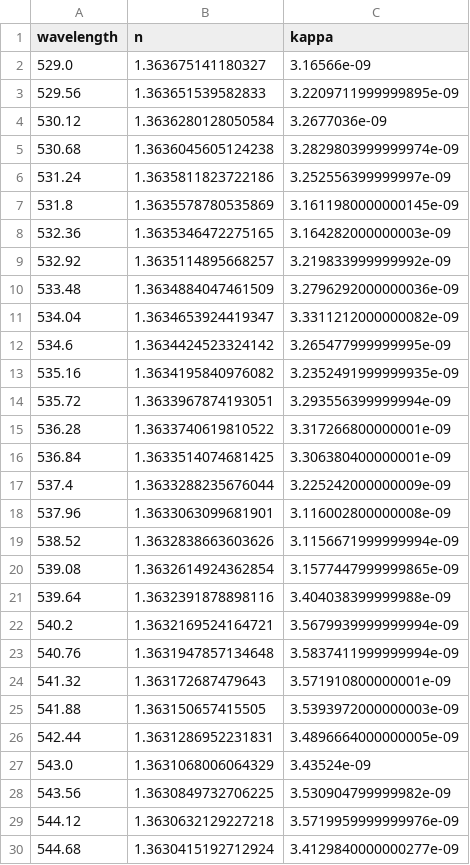
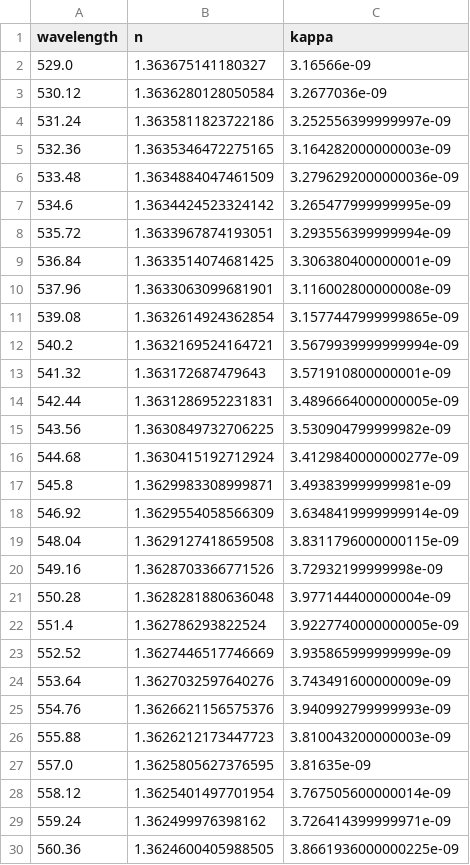
Before and after one commit to AniruthAnanth/SpectroscopyAnalysis, a CSV file: simulated_data/csv/C2H6O - ethanol.csv, drawn as a sheet; only a part is shown; the shorter side is filled out with more unchanged rows; the diff covers the shown part only; the diff names each change by its address in the sheet, - before the commit and + after, or states it on an @@ line.

```diff
--- a/simulated_data/csv/C2H6O - ethanol.csv
+++ b/simulated_data/csv/C2H6O - ethanol.csv
-row 3: 529.56 | 1.363651539582833 | 3.2209711999999895e-09
-row 5: 530.68 | 1.3636045605124238 | 3.2829803999999974e-09
-row 7: 531.8 | 1.3635578780535869 | 3.1611980000000145e-09
-row 9: 532.92 | 1.3635114895668257 | 3.219833999999992e-09
-row 11: 534.04 | 1.3634653924419347 | 3.3311212000000082e-09
-row 13: 535.16 | 1.3634195840976082 | 3.2352491999999935e-09
-row 15: 536.28 | 1.3633740619810522 | 3.317266800000001e-09
-row 17: 537.4 | 1.3633288235676044 | 3.225242000000009e-09
-row 19: 538.52 | 1.3632838663603626 | 3.1156671999999994e-09
-row 21: 539.64 | 1.3632391878898116 | 3.404038399999988e-09
-row 23: 540.76 | 1.3631947857134648 | 3.5837411999999994e-09
-row 25: 541.88 | 1.363150657415505 | 3.5393972000000003e-09
-row 27: 543.0 | 1.3631068006064329 | 3.43524e-09
-row 29: 544.12 | 1.3630632129227218 | 3.5719959999999976e-09
```
Also changed, not shown: 36 removed rows elsewhere in this file, simulated_data/csv/CH4 - methane.csv, 7 other files.
